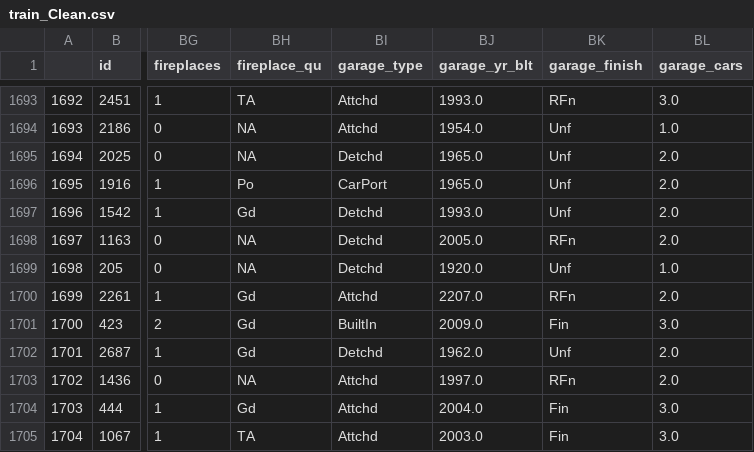
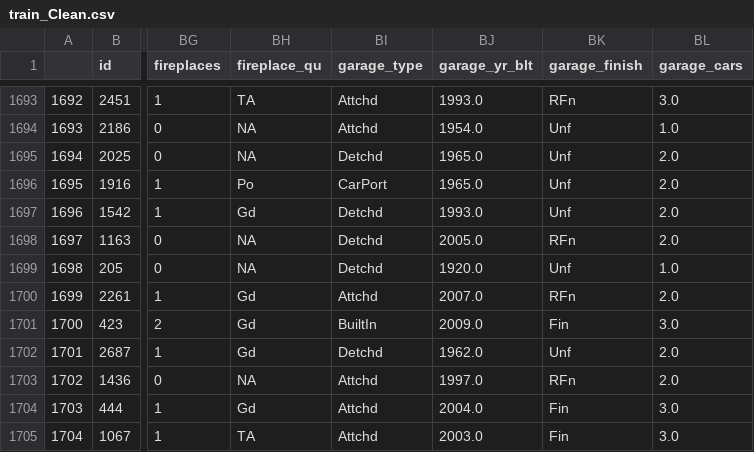
Before and after one commit to AngShengJun/dsi14projects, a CSV file: project_2/datasets/train_Clean.csv, drawn as a sheet; only a part is shown, gaps mark what is left out; the diff names each change by its address in the sheet, - before the commit and + after, or states it on an @@ line.

Commit message:
project2 commit (readme wip)

```diff
--- a/project_2/datasets/train_Clean.csv
+++ b/project_2/datasets/train_Clean.csv
-BJ1700 (garage_yr_blt): 2207.0
+BJ1700 (garage_yr_blt): 2007.0
```
Also changed, not shown: 4 other files.
